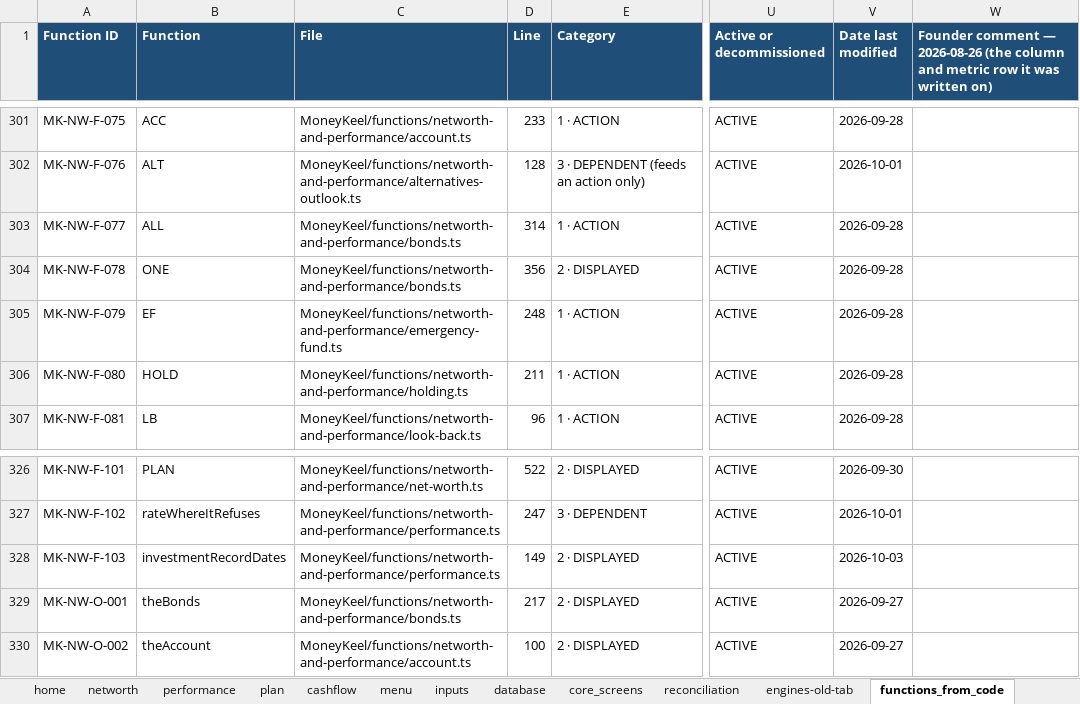
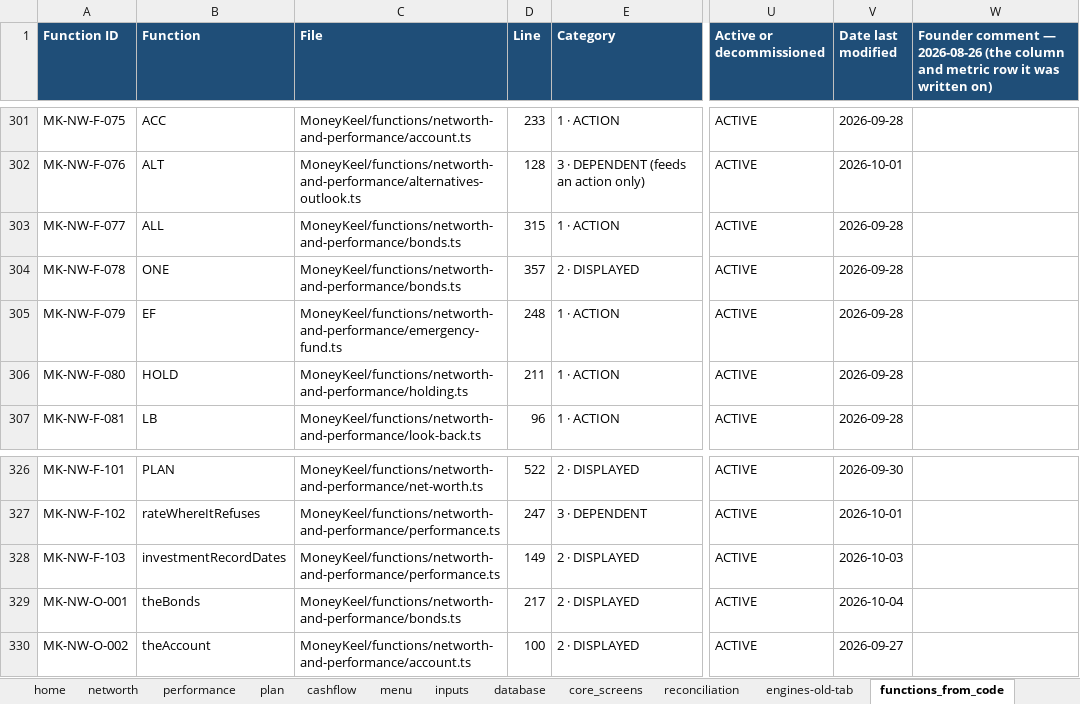
Before and after one commit to Finwise-io/finwise, an Excel workbook: MoneyKeel/documents/other/moneykeel_calc_master_calculation-master_v01.xlsx, sheet functions_from_code, drawn as a sheet; only a part is shown, gaps mark what is left out; values as stored, in another font and other column widths than the file's, no borders; the diff names each change by its address in the sheet, - before the commit and + after, or states it on an @@ line.

```diff
--- a/MoneyKeel/documents/other/moneykeel_calc_master_calculation-master_v01.xlsx (sheet functions_from_code)
+++ b/MoneyKeel/documents/other/moneykeel_calc_master_calculation-master_v01.xlsx (sheet functions_from_code)
-D303 (Line): 314
+D303 (Line): 315
-D304 (Line): 356
+D304 (Line): 357
-V329 (Date last modified): 2026-09-27
+V329 (Date last modified): 2026-10-04
```
Also changed, not shown: MoneyKeel/documents/decision-log/moneykeel_log_decisions_v01.xlsx, MoneyKeel/documents/other/moneykeel_calc_plan_workplan_v01.xlsx, 17 other files.
